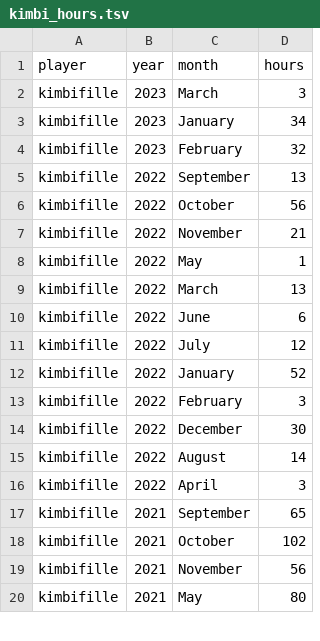
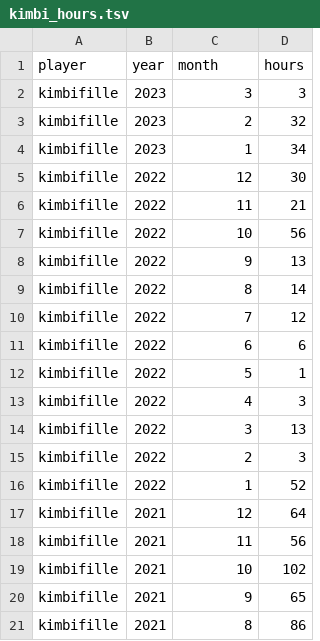
Before and after one commit to Aigul9/hanabi-stats, a TSV file: output/requests/kimbi_hours.tsv, drawn as a sheet; only a part is shown; the diff covers the shown part only.

Commit message:
fix kimbi's header

```diff
--- a/output/requests/kimbi_hours.tsv
+++ b/output/requests/kimbi_hours.tsv
@@ -1,20 +1,21 @@
 player	year	month	hours
-kimbifille	2023	March    	3
-kimbifille	2023	January  	34
-kimbifille	2023	February 	32
-kimbifille	2022	September	13
-kimbifille	2022	October  	56
-kimbifille	2022	November 	21
-kimbifille	2022	May      	1
-kimbifille	2022	March    	13
-kimbifille	2022	June     	6
-kimbifille	2022	July     	12
-kimbifille	2022	January  	52
-kimbifille	2022	February 	3
-kimbifille	2022	December 	30
-kimbifille	2022	August   	14
-kimbifille	2022	April    	3
-kimbifille	2021	September	65
-kimbifille	2021	October  	102
-kimbifille	2021	November 	56
-kimbifille	2021	May      	80
+kimbifille	2023	3	3
+kimbifille	2023	2	32
+kimbifille	2023	1	34
+kimbifille	2022	12	30
+kimbifille	2022	11	21
+kimbifille	2022	10	56
+kimbifille	2022	9	13
+kimbifille	2022	8	14
+kimbifille	2022	7	12
+kimbifille	2022	6	6
+kimbifille	2022	5	1
+kimbifille	2022	4	3
+kimbifille	2022	3	13
+kimbifille	2022	2	3
+kimbifille	2022	1	52
+kimbifille	2021	12	64
+kimbifille	2021	11	56
+kimbifille	2021	10	102
+kimbifille	2021	9	65
+kimbifille	2021	8	86
```
Also changed, not shown: 2 added rows, 3 removed rows and 21 edited cells elsewhere in this file, 1 other file.
